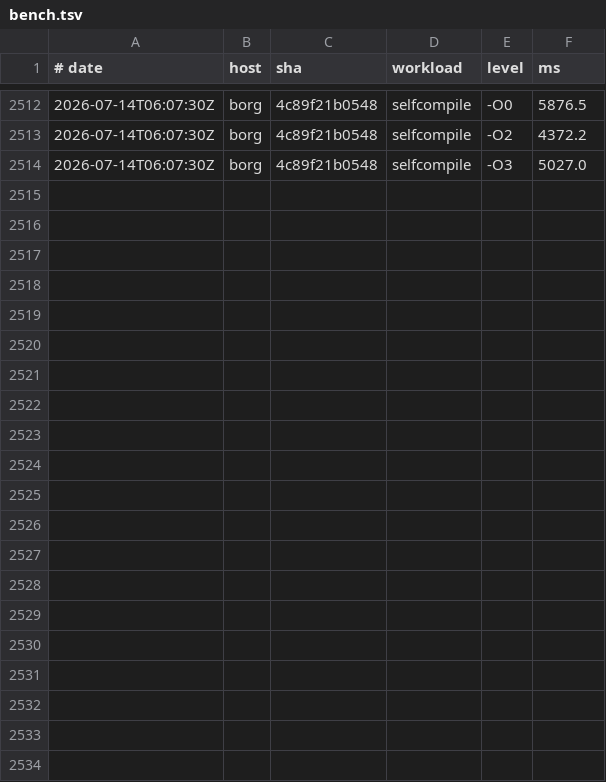
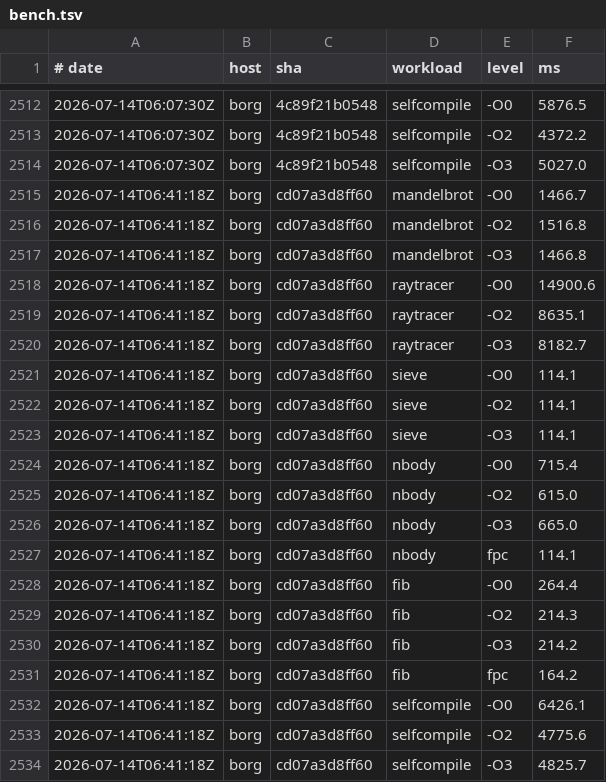
Before and after one commit to yoctobyte/pxx, a TSV file: devdocs/progress/tstate/bench.tsv, drawn as a sheet; only a part is shown, gaps mark what is left out; the diff names each change by its address in the sheet, - before the commit and + after, or states it on an @@ line.

Commit message:
tstate(borg): bench cd07a3d8ff60 ok (20 bench rows, 550 conf)

```diff
--- a/devdocs/progress/tstate/bench.tsv
+++ b/devdocs/progress/tstate/bench.tsv
+row 2515: 2026-07-14T06:41:18Z | borg | cd07a3d8ff60 | mandelbrot | -O0 | 1466.7
+row 2516: 2026-07-14T06:41:18Z | borg | cd07a3d8ff60 | mandelbrot | -O2 | 1516.8
+row 2517: 2026-07-14T06:41:18Z | borg | cd07a3d8ff60 | mandelbrot | -O3 | 1466.8
+row 2518: 2026-07-14T06:41:18Z | borg | cd07a3d8ff60 | raytracer | -O0 | 14900.6
+row 2519: 2026-07-14T06:41:18Z | borg | cd07a3d8ff60 | raytracer | -O2 | 8635.1
+row 2520: 2026-07-14T06:41:18Z | borg | cd07a3d8ff60 | raytracer | -O3 | 8182.7
+row 2521: 2026-07-14T06:41:18Z | borg | cd07a3d8ff60 | sieve | -O0 | 114.1
+row 2522: 2026-07-14T06:41:18Z | borg | cd07a3d8ff60 | sieve | -O2 | 114.1
+row 2523: 2026-07-14T06:41:18Z | borg | cd07a3d8ff60 | sieve | -O3 | 114.1
+row 2524: 2026-07-14T06:41:18Z | borg | cd07a3d8ff60 | nbody | -O0 | 715.4
+row 2525: 2026-07-14T06:41:18Z | borg | cd07a3d8ff60 | nbody | -O2 | 615.0
+row 2526: 2026-07-14T06:41:18Z | borg | cd07a3d8ff60 | nbody | -O3 | 665.0
+row 2527: 2026-07-14T06:41:18Z | borg | cd07a3d8ff60 | nbody | fpc | 114.1
+row 2528: 2026-07-14T06:41:18Z | borg | cd07a3d8ff60 | fib | -O0 | 264.4
+row 2529: 2026-07-14T06:41:18Z | borg | cd07a3d8ff60 | fib | -O2 | 214.3
+row 2530: 2026-07-14T06:41:18Z | borg | cd07a3d8ff60 | fib | -O3 | 214.2
+row 2531: 2026-07-14T06:41:18Z | borg | cd07a3d8ff60 | fib | fpc | 164.2
+row 2532: 2026-07-14T06:41:18Z | borg | cd07a3d8ff60 | selfcompile | -O0 | 6426.1
+row 2533: 2026-07-14T06:41:18Z | borg | cd07a3d8ff60 | selfcompile | -O2 | 4775.6
+row 2534: 2026-07-14T06:41:18Z | borg | cd07a3d8ff60 | selfcompile | -O3 | 4825.7
```
Also changed, not shown: 1 other file.
